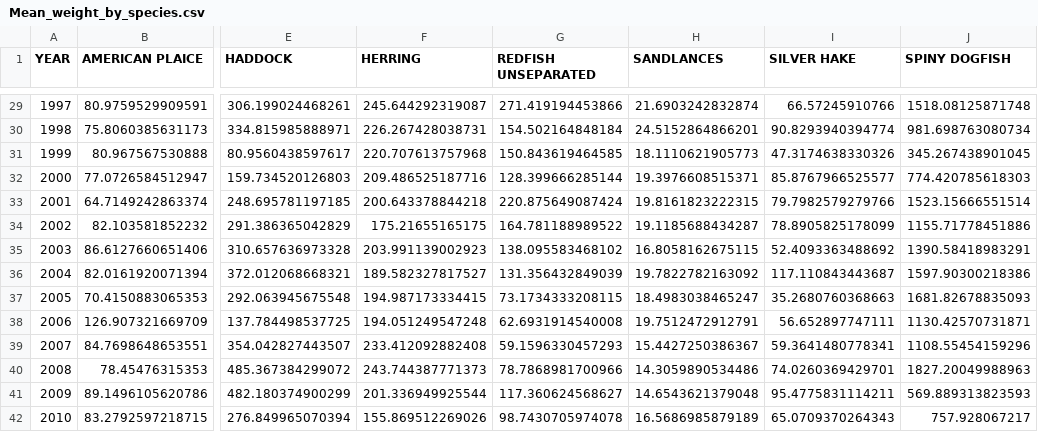
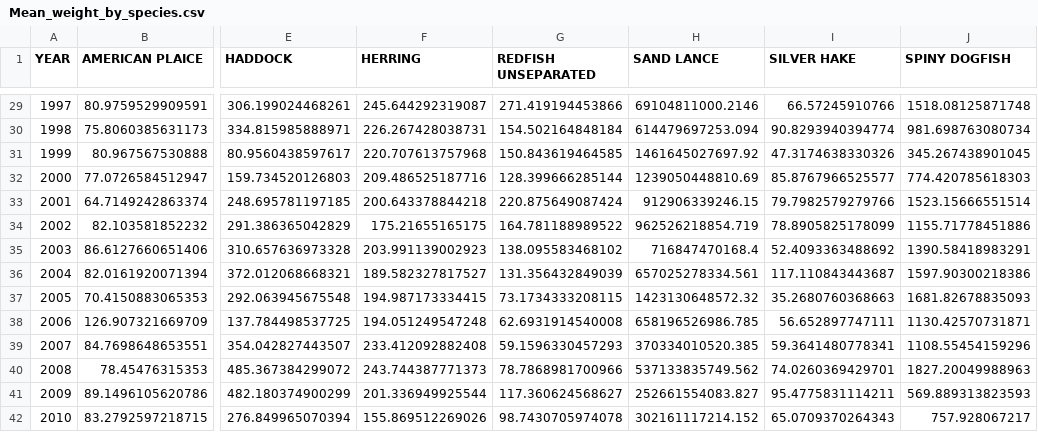
Before and after one commit to Ezekiel-Adekoya/Eastern-Scotian-Shelf-MSSM-Model, a CSV file: Ess_data/Mean_weight_by_species.csv, drawn as a sheet; only a part is shown, gaps mark what is left out; the diff covers the shown part only; the diff names each change by its address in the sheet, - before the commit and + after, or states it on an @@ line.

```diff
--- a/Ess_data/Mean_weight_by_species.csv
+++ b/Ess_data/Mean_weight_by_species.csv
-H1: SANDLANCES
+H1: SAND LANCE
-H29 (SAND LANCE): 21.6903242832874
+H29 (SAND LANCE): 69104811000.2146
-H30 (SAND LANCE): 24.5152864866201
+H30 (SAND LANCE): 614479697253.094
-H31 (SAND LANCE): 18.1110621905773
+H31 (SAND LANCE): 1461645027697.92
-H32 (SAND LANCE): 19.3976608515371
+H32 (SAND LANCE): 1239050448810.69
-H33 (SAND LANCE): 19.8161823222315
+H33 (SAND LANCE): 912906339246.15
-H34 (SAND LANCE): 19.1185688434287
+H34 (SAND LANCE): 962526218854.719
-H35 (SAND LANCE): 16.8058162675115
+H35 (SAND LANCE): 716847470168.4
-H36 (SAND LANCE): 19.7822782163092
+H36 (SAND LANCE): 657025278334.561
-H37 (SAND LANCE): 18.4983038465247
+H37 (SAND LANCE): 1423130648572.32
-H38 (SAND LANCE): 19.7512472912791
+H38 (SAND LANCE): 658196526986.785
-H39 (SAND LANCE): 15.4427250386367
+H39 (SAND LANCE): 370334010520.385
-H40 (SAND LANCE): 14.3059890534486
+H40 (SAND LANCE): 537133835749.562
-H41 (SAND LANCE): 14.6543621379048
+H41 (SAND LANCE): 252661554083.827
-H42 (SAND LANCE): 16.5686985879189
+H42 (SAND LANCE): 302161117214.152
```
Also changed, not shown: 27 edited cells elsewhere in this file, Ess_data/ESS_species_params.csv, Ess_data/biomass_sim_base.csv, 28 other files.
